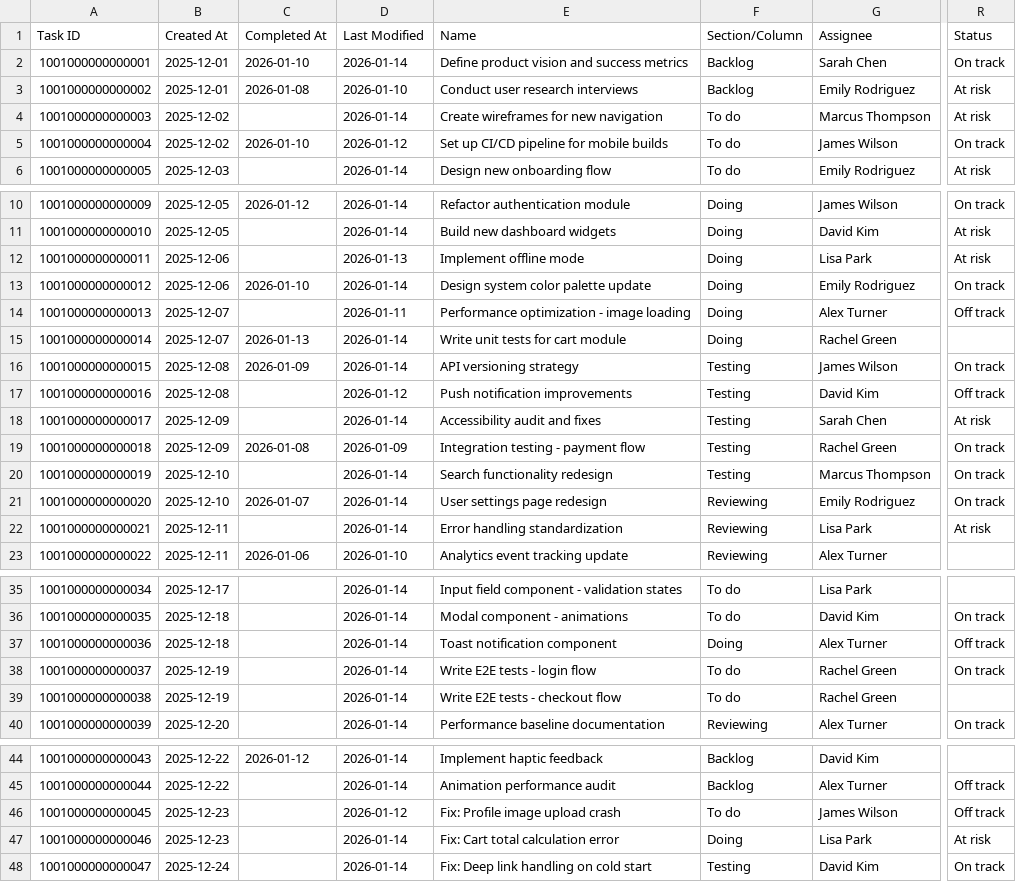
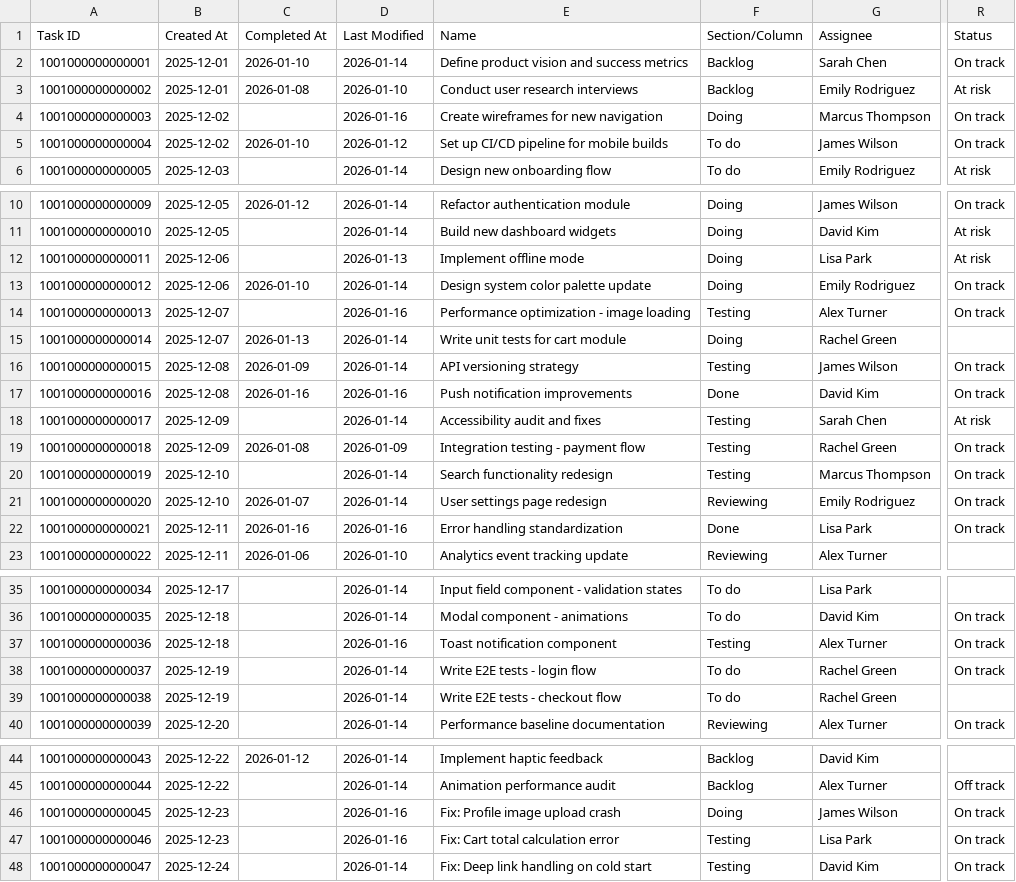
Before and after one commit to matthewdeaves/dashana, a CSV file: data/project.csv, drawn as a sheet; only a part is shown, gaps mark what is left out; the diff names each change by its address in the sheet, - before the commit and + after, or states it on an @@ line.

Commit message:
data: Update project data for 2026-01-16

```diff
--- a/data/project.csv
+++ b/data/project.csv
-D4 (Last Modified): 2026-01-14
+D4 (Last Modified): 2026-01-16
-F4 (Section/Column): To do
+F4 (Section/Column): Doing
-R4 (Status): At risk
+R4 (Status): On track
-D14 (Last Modified): 2026-01-11
+D14 (Last Modified): 2026-01-16
-F14 (Section/Column): Doing
+F14 (Section/Column): Testing
-R14 (Status): Off track
+R14 (Status): On track
-C17 (Completed At): (empty)
+C17 (Completed At): 2026-01-16
-D17 (Last Modified): 2026-01-12
+D17 (Last Modified): 2026-01-16
-F17 (Section/Column): Testing
+F17 (Section/Column): Done
-R17 (Status): Off track
+R17 (Status): On track
-C22 (Completed At): (empty)
+C22 (Completed At): 2026-01-16
-D22 (Last Modified): 2026-01-14
+D22 (Last Modified): 2026-01-16
-F22 (Section/Column): Reviewing
+F22 (Section/Column): Done
-R22 (Status): At risk
+R22 (Status): On track
-D37 (Last Modified): 2026-01-14
+D37 (Last Modified): 2026-01-16
-F37 (Section/Column): Doing
+F37 (Section/Column): Testing
-R37 (Status): Off track
+R37 (Status): On track
-D46 (Last Modified): 2026-01-12
+D46 (Last Modified): 2026-01-16
-F46 (Section/Column): To do
+F46 (Section/Column): Doing
-R46 (Status): Off track
+R46 (Status): On track
-D47 (Last Modified): 2026-01-14
+D47 (Last Modified): 2026-01-16
-F47 (Section/Column): Doing
+F47 (Section/Column): Testing
-R47 (Status): At risk
+R47 (Status): On track
```
